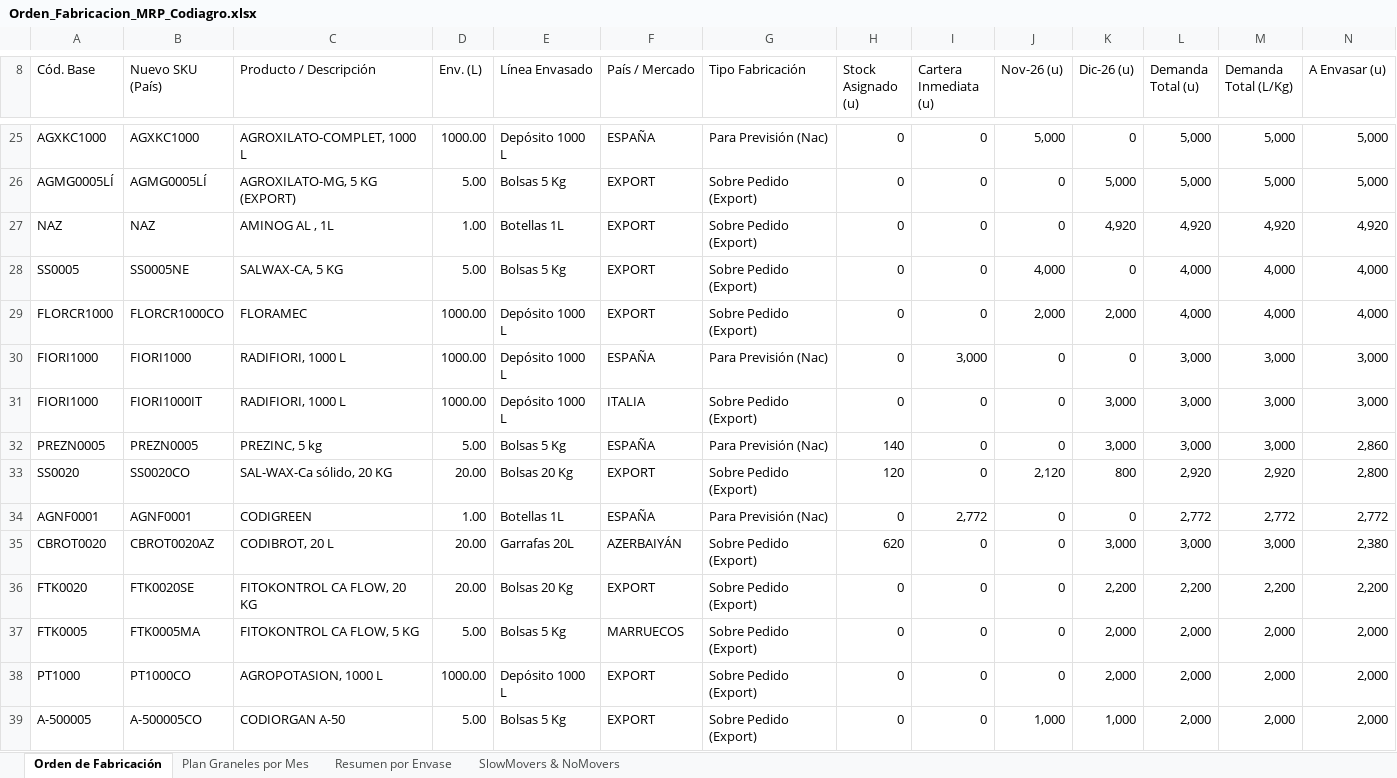
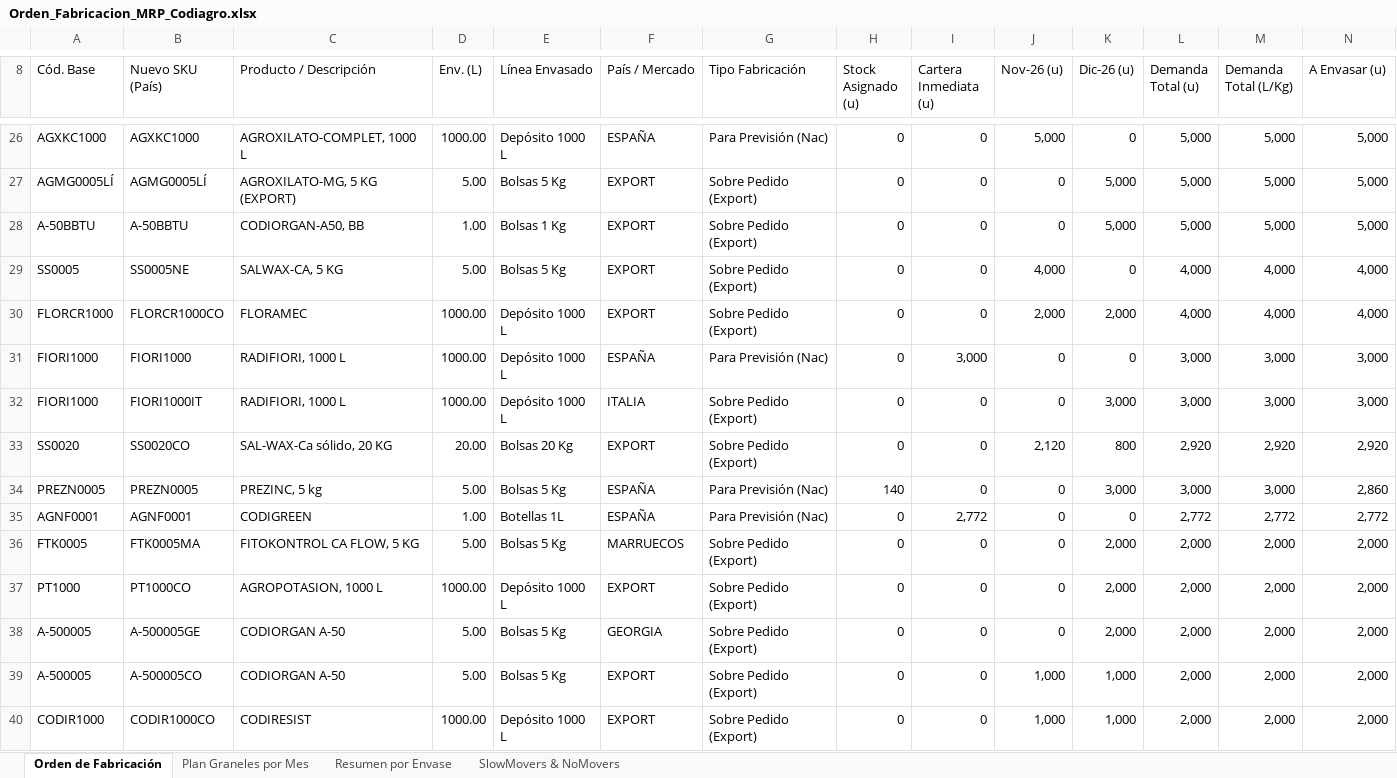
Before and after one commit to codiagrooscar/dashboard-presupuesto-2026, an Excel workbook: Orden_Fabricacion_MRP_Codiagro.xlsx, sheet Orden de Fabricación, drawn as a sheet; only a part is shown, gaps mark what is left out; the shorter side is filled out with more unchanged rows; values as stored, in another font and other column widths than the file's, no cell formats; removed rows and columns are numbered as before the commit, all else as after; rows hold the shown columns only; the diff covers the shown part only; the diff names each change by its address in the sheet, - before the commit and + after, or states it on an @@ line.

```diff
--- a/Orden_Fabricacion_MRP_Codiagro.xlsx (sheet Orden de Fabricación)
+++ b/Orden_Fabricacion_MRP_Codiagro.xlsx (sheet Orden de Fabricación)
-row 27: NAZ | NAZ | AMINOG AL , 1L | 1.00 | Botellas 1L | EXPORT | Sobre Pedido (Export) | 0 | 0 | 0 | 4,920 | 4,920 | 4,920 | 4,920
+row 28: A-50BBTU | A-50BBTU | CODIORGAN-A50, BB | 1.00 | Bolsas 1 Kg | EXPORT | Sobre Pedido (Export) | 0 | 0 | 0 | 5,000 | 5,000 | 5,000 | 5,000
+row 33: SS0020 | SS0020CO | SAL-WAX-Ca sólido, 20 KG | 20.00 | Bolsas 20 Kg | EXPORT | Sobre Pedido (Export) | 0 | 0 | 2,120 | 800 | 2,920 | 2,920 | 2,920
-row 33: SS0020 | SS0020CO | SAL-WAX-Ca sólido, 20 KG | 20.00 | Bolsas 20 Kg | EXPORT | Sobre Pedido (Export) | 120 | 0 | 2,120 | 800 | 2,920 | 2,920 | 2,800
-row 35: CBROT0020 | CBROT0020AZ | CODIBROT, 20 L | 20.00 | Garrafas 20L | AZERBAIYÁN | Sobre Pedido (Export) | 620 | 0 | 0 | 3,000 | 3,000 | 3,000 | 2,380
-row 36: FTK0020 | FTK0020SE | FITOKONTROL CA FLOW, 20 KG | 20.00 | Bolsas 20 Kg | EXPORT | Sobre Pedido (Export) | 0 | 0 | 0 | 2,200 | 2,200 | 2,200 | 2,200
+row 38: A-500005 | A-500005GE | CODIORGAN A-50 | 5.00 | Bolsas 5 Kg | GEORGIA | Sobre Pedido (Export) | 0 | 0 | 0 | 2,000 | 2,000 | 2,000 | 2,000
```
Also changed, not shown: 17 added rows, 21 removed rows and 23 edited cells elsewhere in this sheet, sheet Plan Graneles por Mes, sheet Resumen por Envase, sheet SlowMovers & NoMovers, cell formats, 6 other files.
